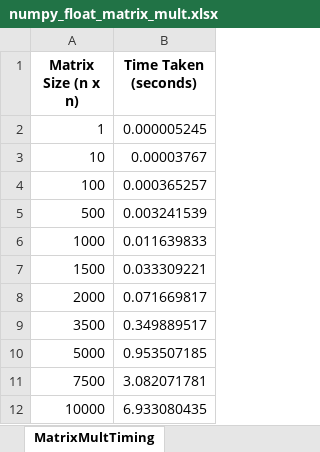
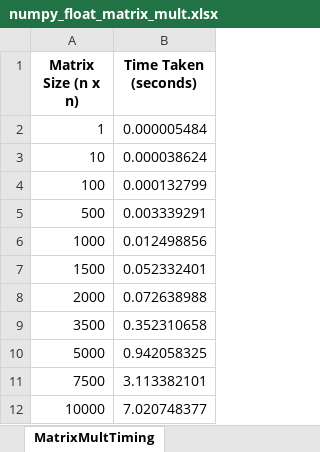
Before and after one commit to prgoyal007/Hardware-Accelerator-for-FFT, an Excel workbook: Software Benchmarking - Matrix Multiplication/numpy_float_matrix_mult.xlsx, sheet MatrixMultTiming, drawn as a sheet; values as stored, in another font and other column widths than the file's, no borders; the diff names each change by its address in the sheet, - before the commit and + after, or states it on an @@ line.

Commit message:
Completed Software Benchmarking for Matrix Multiplication
- Finished writing the code to the CuPy version of matrix multiplication
- Outputted results to excel and image file
- comparison can be made regarding NumPy and CuPy (CPU vs GPU) and written as a report in the readme file.

```diff
--- a/Software Benchmarking - Matrix Multiplication/numpy_float_matrix_mult.xlsx (sheet MatrixMultTiming)
+++ b/Software Benchmarking - Matrix Multiplication/numpy_float_matrix_mult.xlsx (sheet MatrixMultTiming)
-B2 (Time Taken (seconds)): 0.000005245
+B2 (Time Taken (seconds)): 0.000005484
-B3 (Time Taken (seconds)): 0.00003767
+B3 (Time Taken (seconds)): 0.000038624
-B4 (Time Taken (seconds)): 0.000365257
+B4 (Time Taken (seconds)): 0.000132799
-B5 (Time Taken (seconds)): 0.003241539
+B5 (Time Taken (seconds)): 0.003339291
-B6 (Time Taken (seconds)): 0.011639833
+B6 (Time Taken (seconds)): 0.012498856
-B7 (Time Taken (seconds)): 0.033309221
+B7 (Time Taken (seconds)): 0.052332401
-B8 (Time Taken (seconds)): 0.071669817
+B8 (Time Taken (seconds)): 0.072638988
-B9 (Time Taken (seconds)): 0.349889517
+B9 (Time Taken (seconds)): 0.352310658
-B10 (Time Taken (seconds)): 0.953507185
+B10 (Time Taken (seconds)): 0.942058325
-B11 (Time Taken (seconds)): 3.082071781
+B11 (Time Taken (seconds)): 3.113382101
-B12 (Time Taken (seconds)): 6.933080435
+B12 (Time Taken (seconds)): 7.020748377
```
Also changed, not shown: Software Benchmarking - Matrix Multiplication/numpy_int_matrix_mult.xlsx, 8 other files.
